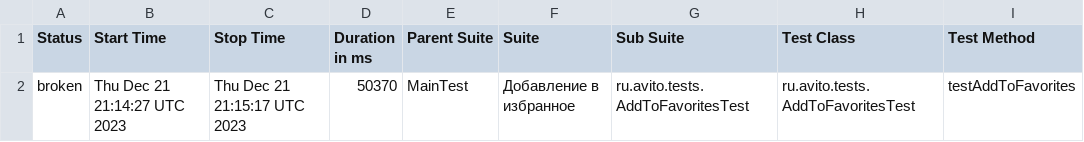
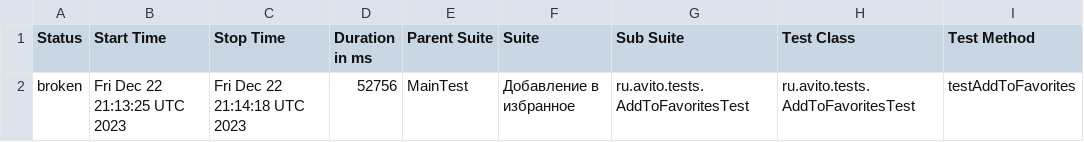
Before and after one commit to Doma-Sapiens/test-web, a CSV file: data/suites.csv, drawn as a sheet; only a part is shown; the diff names each change by its address in the sheet, - before the commit and + after, or states it on an @@ line.

```diff
--- a/data/suites.csv
+++ b/data/suites.csv
-B2 (Start Time): Thu Dec 21 21:14:27 UTC 2023
+B2 (Start Time): Fri Dec 22 21:13:25 UTC 2023
-C2 (Stop Time): Thu Dec 21 21:15:17 UTC 2023
+C2 (Stop Time): Fri Dec 22 21:14:18 UTC 2023
-D2 (Duration in ms): 50370
+D2 (Duration in ms): 52756
```
Also changed, not shown: 23 other files.
